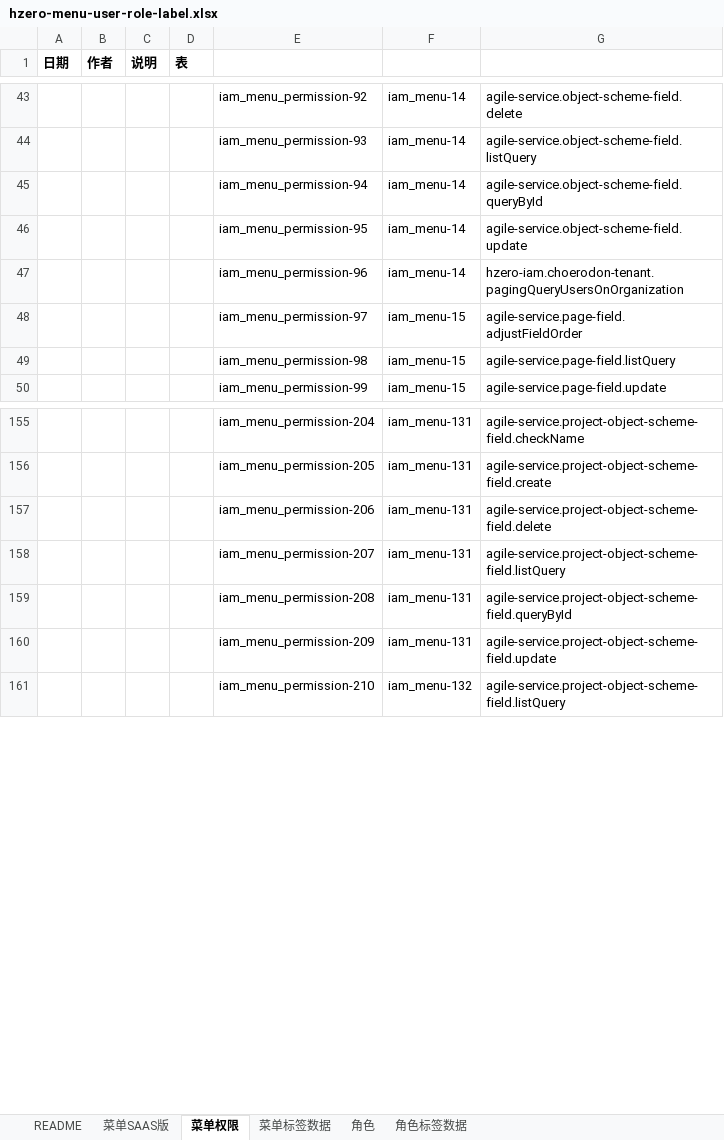
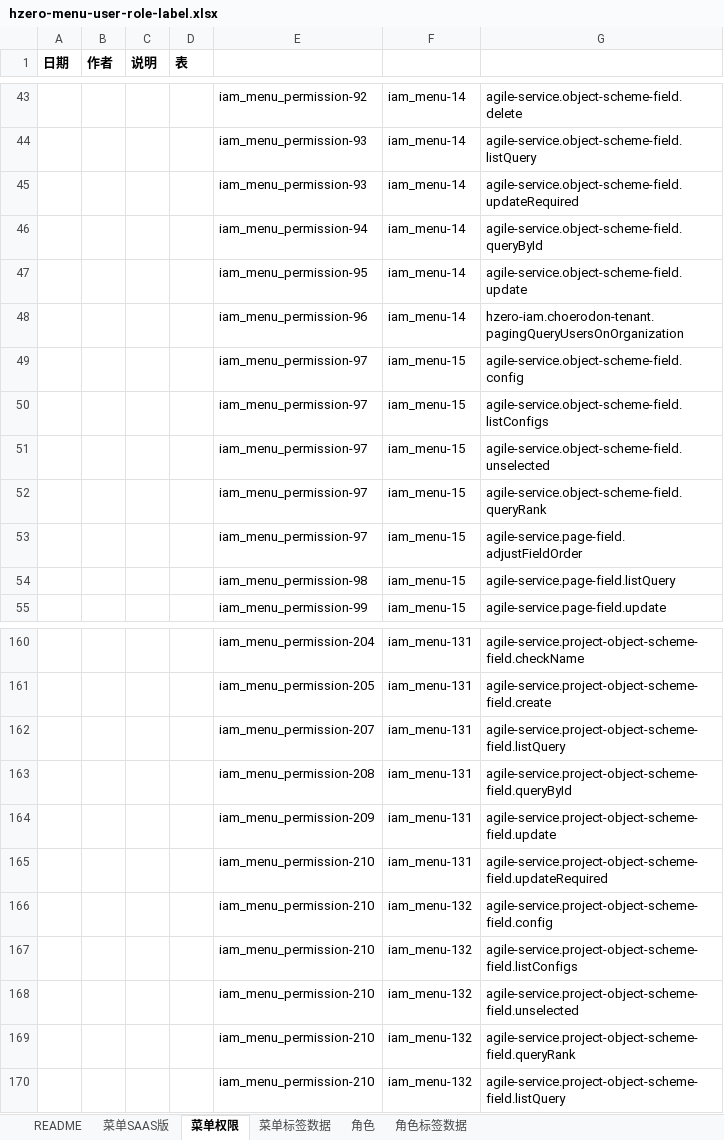
Before and after one commit to open-hand/agile-service, an Excel workbook: src/main/resources/script/db/init-data/agile_service/hzero_platform/hzero-menu-user-role-label.xlsx, sheet 菜单权限, drawn as a sheet; only a part is shown, gaps mark what is left out; values as stored, in another font and other column widths than the file's, no borders; removed rows and columns are numbered as before the commit, all else as after; the diff names each change by its address in the sheet, - before the commit and + after, or states it on an @@ line.

```diff
--- a/src/main/resources/script/db/init-data/agile_service/hzero_platform/hzero-menu-user-role-label.xlsx (sheet 菜单权限)
+++ b/src/main/resources/script/db/init-data/agile_service/hzero_platform/hzero-menu-user-role-label.xlsx (sheet 菜单权限)
+row 45:  |  |  |  | iam_menu_permission-93 | iam_menu-14 | agile-service.object-scheme-field.updateRequired
+row 49:  |  |  |  | iam_menu_permission-97 | iam_menu-15 | agile-service.object-scheme-field.config
+row 50:  |  |  |  | iam_menu_permission-97 | iam_menu-15 | agile-service.object-scheme-field.listConfigs
+row 51:  |  |  |  | iam_menu_permission-97 | iam_menu-15 | agile-service.object-scheme-field.unselected
+row 52:  |  |  |  | iam_menu_permission-97 | iam_menu-15 | agile-service.object-scheme-field.queryRank
-row 157:  |  |  |  | iam_menu_permission-206 | iam_menu-131 | agile-service.project-object-scheme-field.delete
+row 165:  |  |  |  | iam_menu_permission-210 | iam_menu-131 | agile-service.project-object-scheme-field.updateRequired
+row 166:  |  |  |  | iam_menu_permission-210 | iam_menu-132 | agile-service.project-object-scheme-field.config
+row 167:  |  |  |  | iam_menu_permission-210 | iam_menu-132 | agile-service.project-object-scheme-field.listConfigs
+row 168:  |  |  |  | iam_menu_permission-210 | iam_menu-132 | agile-service.project-object-scheme-field.unselected
+row 169:  |  |  |  | iam_menu_permission-210 | iam_menu-132 | agile-service.project-object-scheme-field.queryRank
```
Also changed, not shown: sheet 菜单SAAS版, 15 other files.
